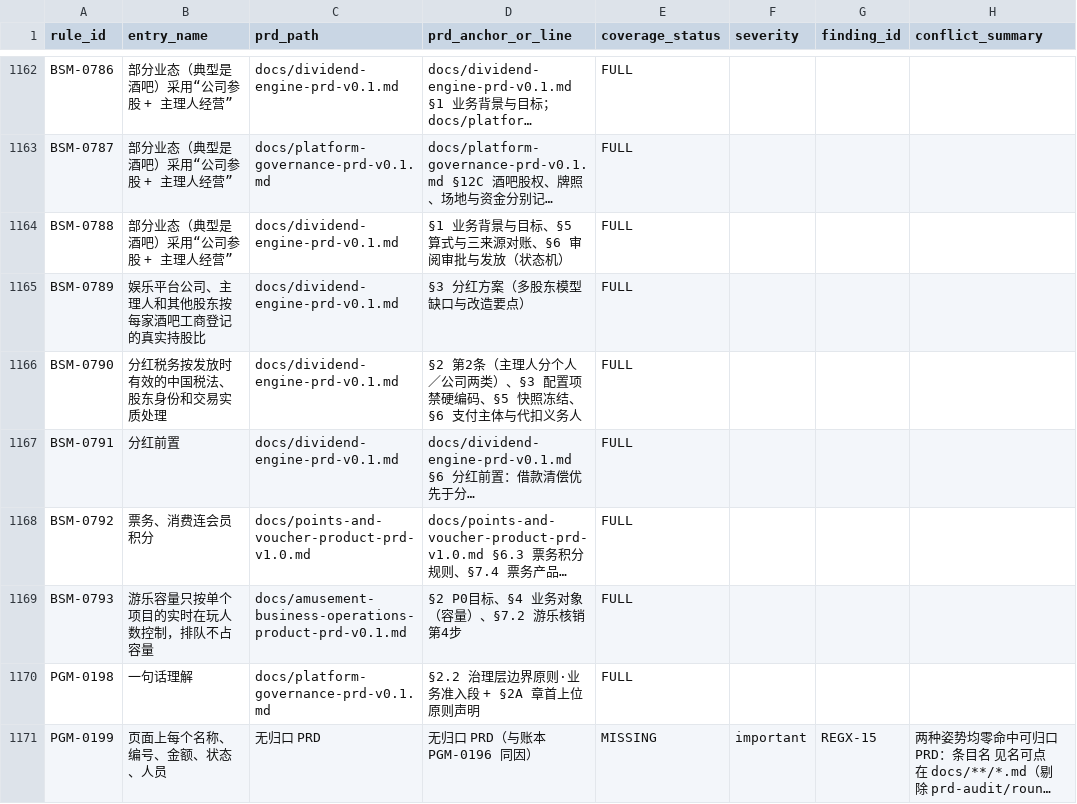
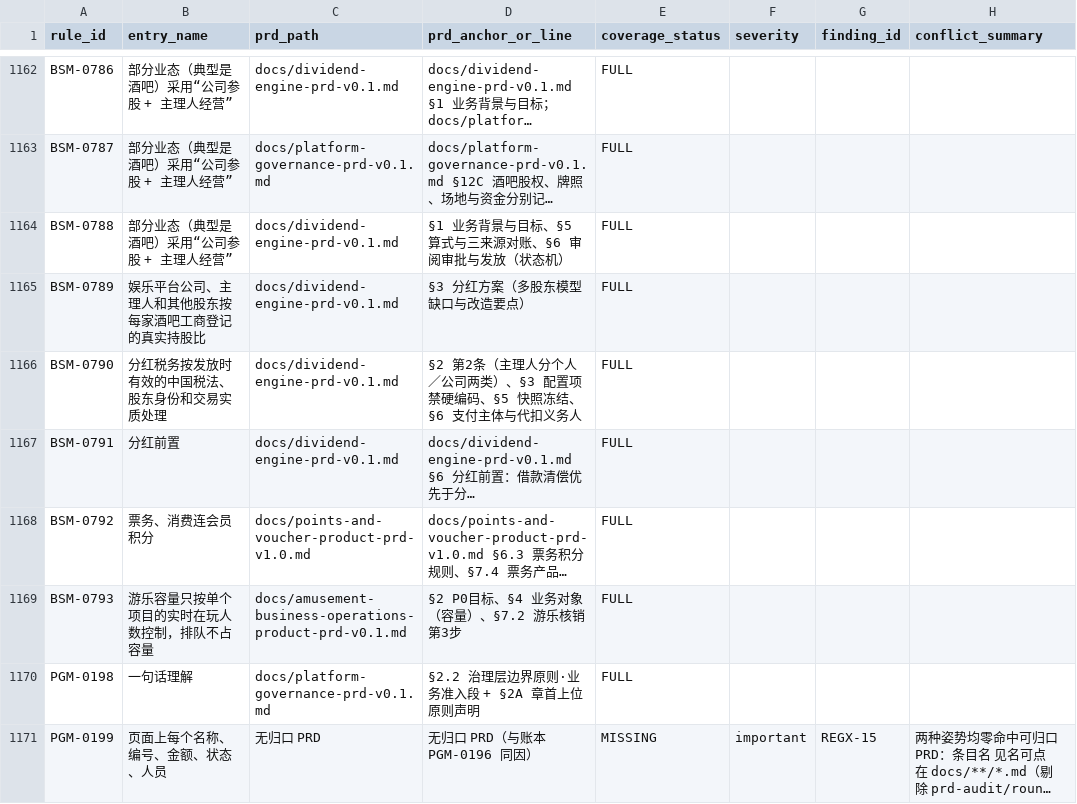
Before and after one commit to jxh1979/mall, a CSV file: docs/prd-audit/html-prd-coverage.csv, drawn as a sheet; only a part is shown, gaps mark what is left out; long unchanged cells end in …; the diff names each change by its address in the sheet, - before the commit and + after, or states it on an @@ line.

Commit message:
docs: 删除游乐 PRD 无 HTML 授权的自造判定(核销第 1 步 / 点位设备维 / 重大即拒 / 超容主管确认)
依据用户 2026-08-09 指令「PRD 必须严格按 HTML 的口径，不要继承或脑补」「PRD 自造的去除」。
三份业务最终解释权 HTML 本批零改动。

- §7.2 校验链删「实名/年龄核验」整步(含 age_or_identity)，余三步上移
- §7.2 资格匹配删「/点位设备」
- §11B.4「重大」行删「拒绝核销并按 §11B.1 判定停机范围」
- §11A.1 删超容停运恢复的主管确认前置及「主管确认前一律拒绝核销」
- 连带：§7.2 步序引用、文档头口径更新提示、§13 变更日志 4 行、
  html-prd-coverage.csv BSM-0793 锚点第4步→第3步

```diff
--- a/docs/prd-audit/html-prd-coverage.csv
+++ b/docs/prd-audit/html-prd-coverage.csv
-D1169 (prd_anchor_or_line): §2 P0目标、§4 业务对象（容量）、§7.2 游乐核销第4步
+D1169 (prd_anchor_or_line): §2 P0目标、§4 业务对象（容量）、§7.2 游乐核销第3步
```
Also changed, not shown: 1 other file.
